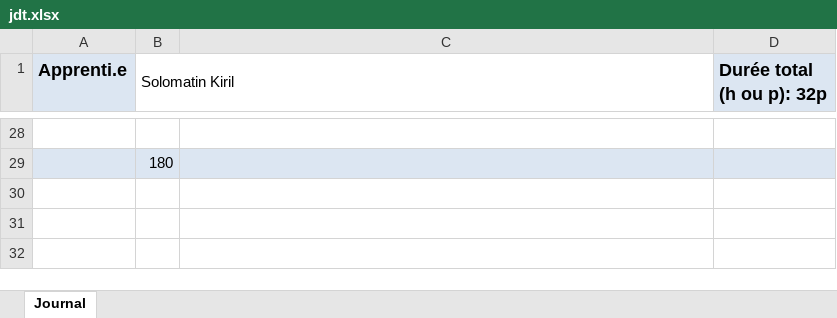
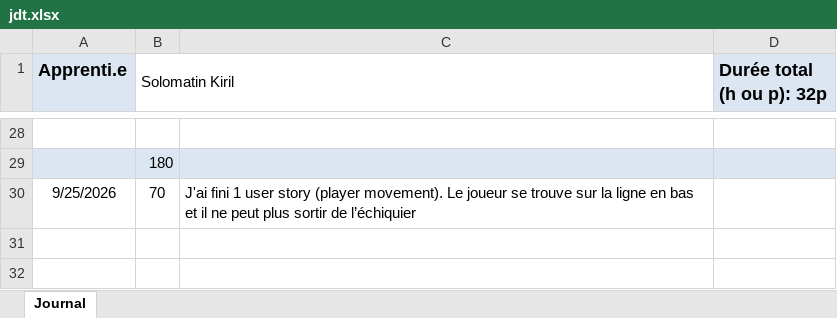
Before and after one commit to KirSolomatin/Shoot-em-UP-game, an Excel workbook: doc/jdt.xlsx, sheet Journal, drawn as a sheet; only a part is shown, gaps mark what is left out; values as stored, in another font and other column widths than the file's, no borders; the diff names each change by its address in the sheet, - before the commit and + after, or states it on an @@ line.

```diff
--- a/doc/jdt.xlsx (sheet Journal)
+++ b/doc/jdt.xlsx (sheet Journal)
-row 30: (empty)
+row 30: 9/25/2026 | 70 | J'ai fini 1 user story (player movement). Le joueur se trouve sur la ligne en bas et il ne peut plus sortir de l’échiquier
```
Also changed, not shown: 6 other files.
